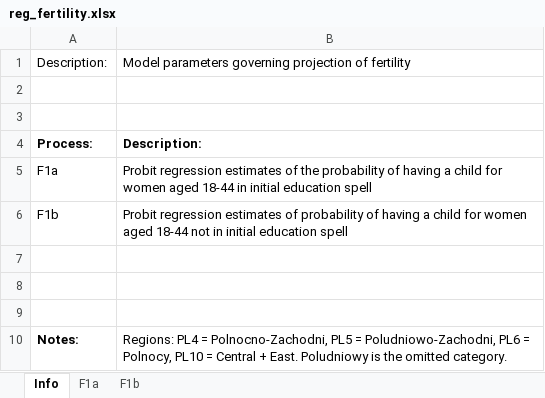
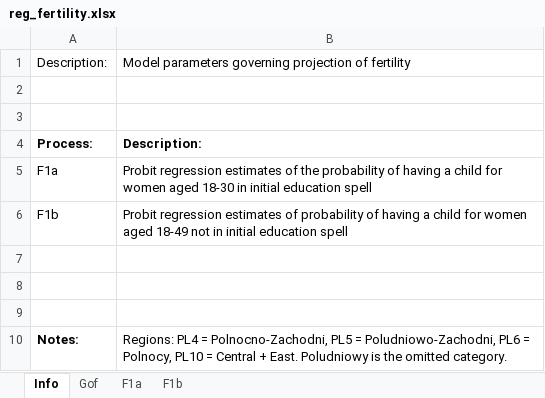
Before and after one commit to centreformicrosimulation/SimPathsEU, an Excel workbook: input/PL/reg_fertility.xlsx, sheet Info, drawn as a sheet; values as stored, in another font and other column widths than the file's, no borders; the diff names each change by its address in the sheet, - before the commit and + after, or states it on an @@ line.

```diff
--- a/input/PL/reg_fertility.xlsx (sheet Info)
+++ b/input/PL/reg_fertility.xlsx (sheet Info)
+sheet tab: Gof
-B5: …women aged 18-44 in initial…
+B5: …women aged 18-30 in initial…
-B6: …women aged 18-44 not in…
+B6: …women aged 18-49 not in…
```
Also changed, not shown: sheet F1b, sheet F1a, input/EL/reg_fertility.xlsx, input/HU/columns_number_parameters.xlsx, 10 other files.
